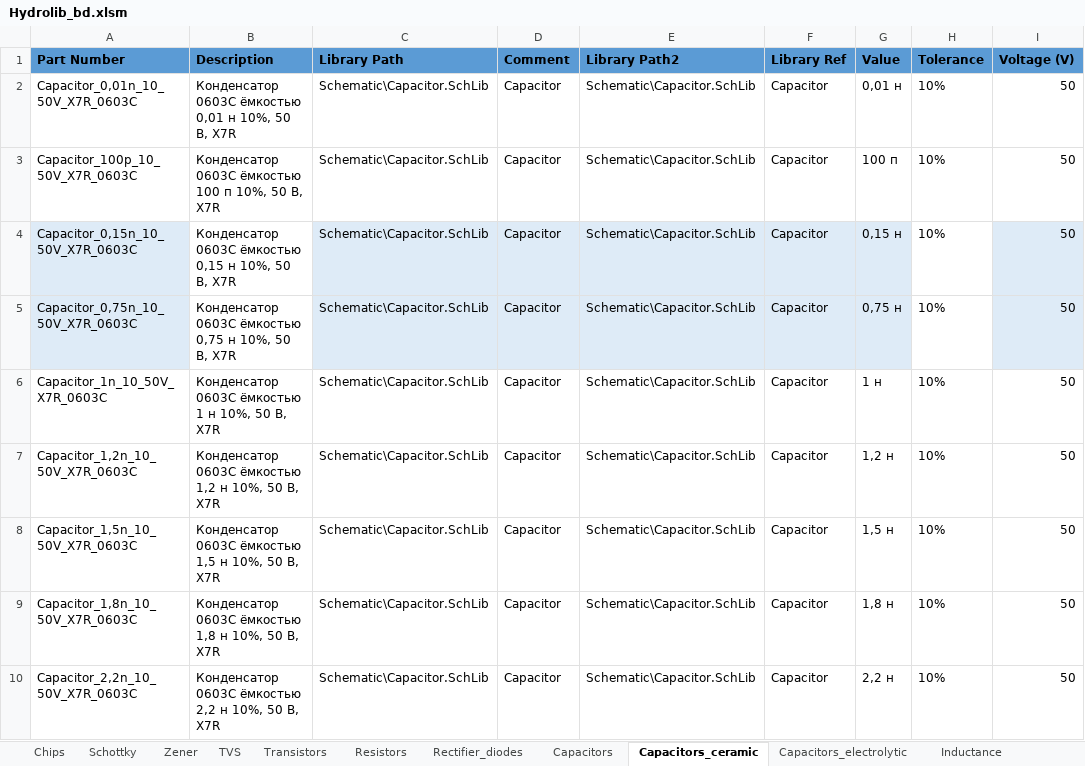
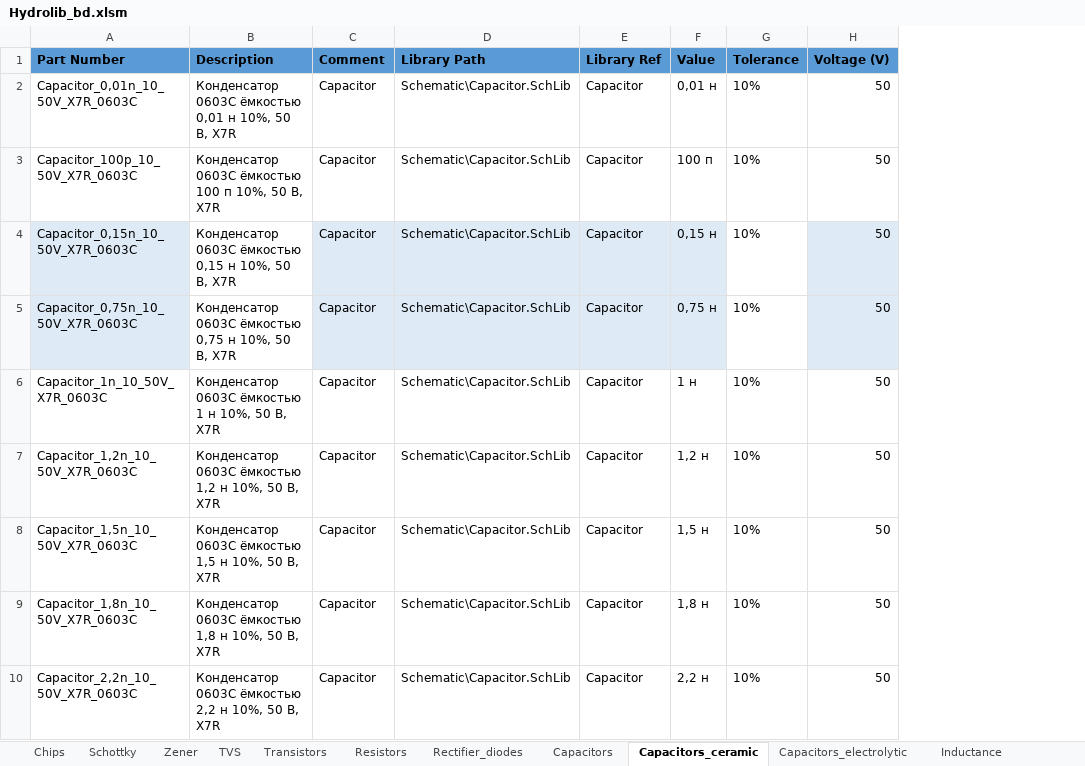
Before and after one commit to hydronautics-team/Hydrolib, an Excel workbook: Database/Hydrolib_bd.xlsm, sheet Capacitors_ceramic, drawn as a sheet; only a part is shown; values as stored, in another font and other column widths than the file's, no borders; table styles not drawn; removed rows and columns are numbered as before the commit, all else as after; the diff covers the shown part only; the diff names each change by its address in the sheet, - before the commit and + after, or states it on an @@ line.

```diff
--- a/Database/Hydrolib_bd.xlsm (sheet Capacitors_ceramic)
+++ b/Database/Hydrolib_bd.xlsm (sheet Capacitors_ceramic)
-column C (Library Path), rows 2-10: all Schematic\Capacitor.SchLib
-D1: Library Path2
+D1: Library Path
```
Also changed, not shown: 1 added row elsewhere in this sheet, formulas that keep their value, 1 other file.
